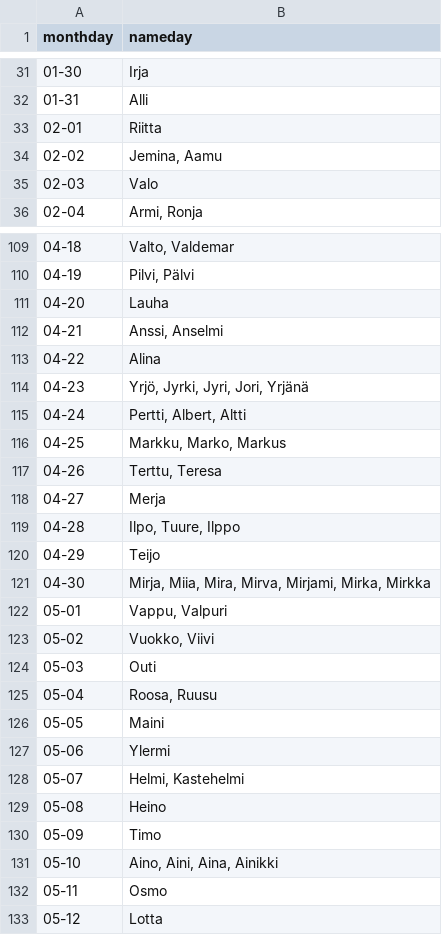
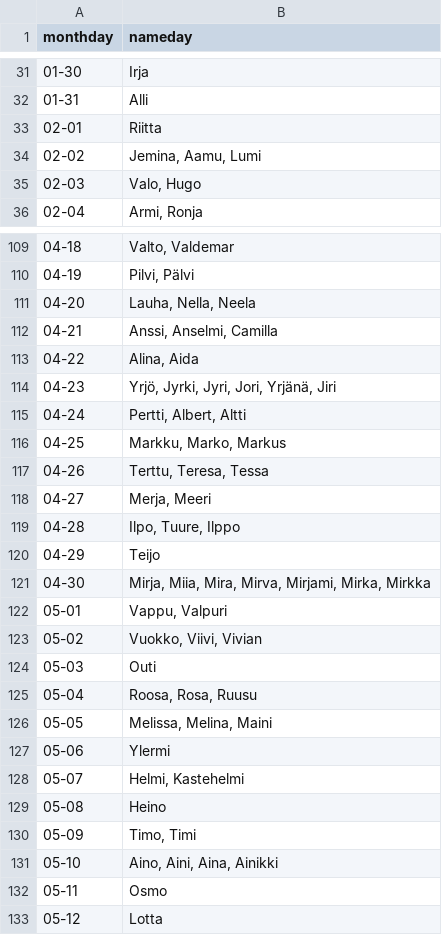
Before and after one commit to joonastikkanen/awtrix, a CSV file: files/namedays.csv, drawn as a sheet; only a part is shown, gaps mark what is left out; the diff covers the shown part only.

Commit message:
update namedays

```diff
--- a/files/namedays.csv
+++ b/files/namedays.csv
@@ -33,4 +33,4 @@ monthday,nameday
 02-01,"Riitta"
-02-02,"Jemina, Aamu"
-02-03,"Valo"
+02-02,"Jemina, Aamu, Lumi"
+02-03,"Valo, Hugo"
 02-04,"Armi, Ronja"
@@ -110,10 +110,10 @@ monthday,nameday
 04-19,"Pilvi, Pälvi"
-04-20,"Lauha"
-04-21,"Anssi, Anselmi"
-04-22,"Alina"
-04-23,"Yrjö, Jyrki, Jyri, Jori, Yrjänä"
+04-20,"Lauha, Nella, Neela"
+04-21,"Anssi, Anselmi, Camilla"
+04-22,"Alina, Aida"
+04-23,"Yrjö, Jyrki, Jyri, Jori, Yrjänä, Jiri"
 04-24,"Pertti, Albert, Altti"
 04-25,"Markku, Marko, Markus"
-04-26,"Terttu, Teresa"
-04-27,"Merja"
+04-26,"Terttu, Teresa, Tessa"
+04-27,"Merja, Meeri"
 04-28,"Ilpo, Tuure, Ilppo"
@@ -122,5 +122,5 @@ monthday,nameday
 05-01,"Vappu, Valpuri"
-05-02,"Vuokko, Viivi"
+05-02,"Vuokko, Viivi, Vivian"
 05-03,"Outi"
-05-04,"Roosa, Ruusu"
-05-05,"Maini"
+05-04,"Roosa, Rosa, Ruusu"
+05-05,"Melissa, Melina, Maini"
@@ -129,3 +129,3 @@ monthday,nameday
 05-08,"Heino"
-05-09,"Timo"
+05-09,"Timo, Timi"
 05-10,"Aino, Aini, Aina, Ainikki"
```
Also changed, not shown: 82 edited cells elsewhere in this file.
